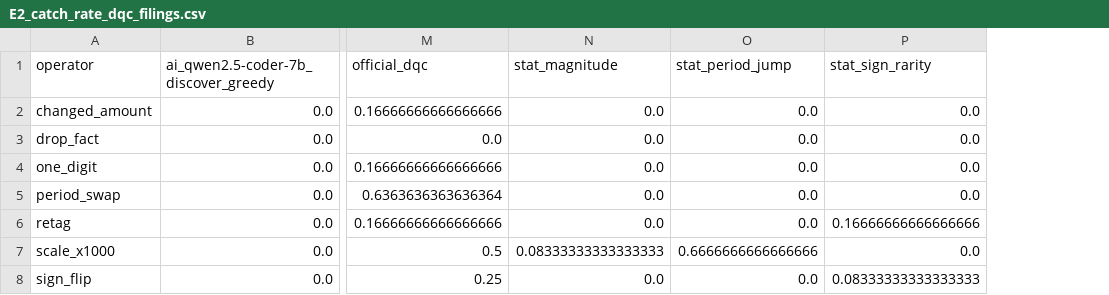
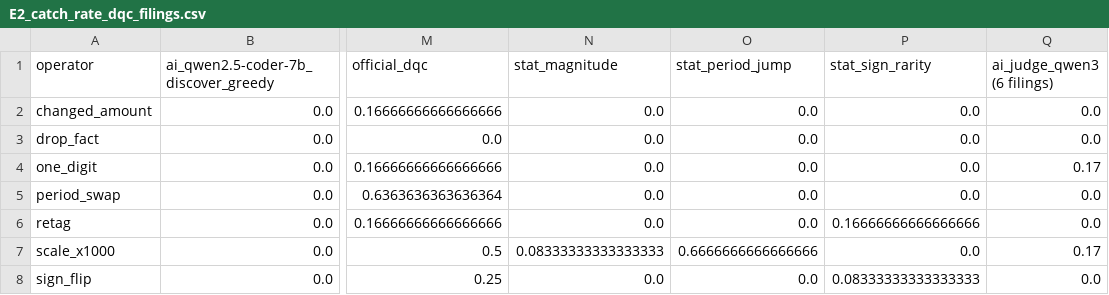
Before and after one commit to oosterbaanvu/masterthesis_direction3_pilot, a CSV file: results/summary/E2_catch_rate_dqc_filings.csv, drawn as a sheet; only a part is shown, gaps mark what is left out; the diff names each change by its address in the sheet, - before the commit and + after, or states it on an @@ line.

```diff
--- a/results/summary/E2_catch_rate_dqc_filings.csv
+++ b/results/summary/E2_catch_rate_dqc_filings.csv
+column Q (ai_judge_qwen3 (6 filings)), rows 2-8: 0.0 | 0.0 | 0.17 | 0.0 | 0.0 | 0.17 | 0.0
```
Also changed, not shown: results/p5_judge/judge_qwen3-8b.csv, results/summary/E4_added_value_dqc_filings.csv, 9 other files.
